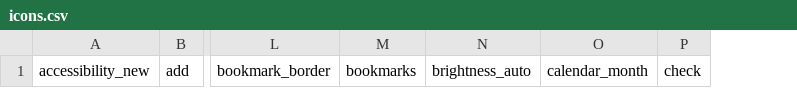
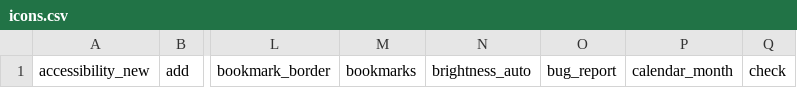
Before and after one commit to onestao/rehab, a CSV file: build/icons.csv, drawn as a sheet; only a part is shown, gaps mark what is left out; the diff names each change by its address in the sheet, - before the commit and + after, or states it on an @@ line.

```diff
--- a/build/icons.csv
+++ b/build/icons.csv
+column O, row 1: bug_report
```
Also changed, not shown: 5 other files.
